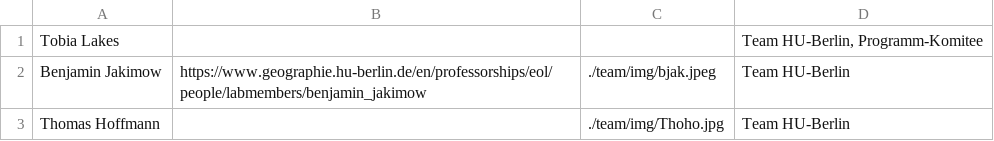
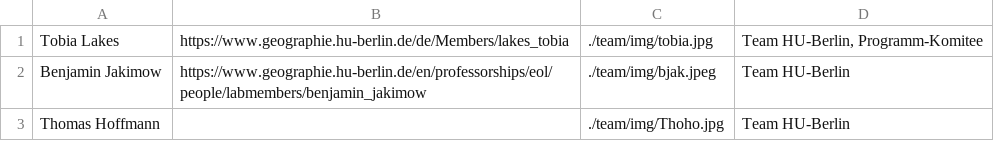
Before and after one commit to fossgis/konferenz-homepage, a CSV file: 2023/team/team.csv, drawn as a sheet; only a part is shown.

Commit message:
Tobia team

```diff
--- a/2023/team/team.csv
+++ b/2023/team/team.csv
@@ -1,2 +1,2 @@
-Tobia Lakes|||Team HU-Berlin, Programm-Komitee
+Tobia Lakes|https://www.geographie.hu-berlin.de/de/Members/lakes_tobia|./team/img/tobia.jpg|Team HU-Berlin, Programm-Komitee
 Benjamin Jakimow|https://www.geographie.hu-berlin.de/en/professorships/eol/people/labmembers/benjamin_jakimow|./team/img/bjak.jpeg|Team HU-Berlin
```
Also changed, not shown: 1 other file.
